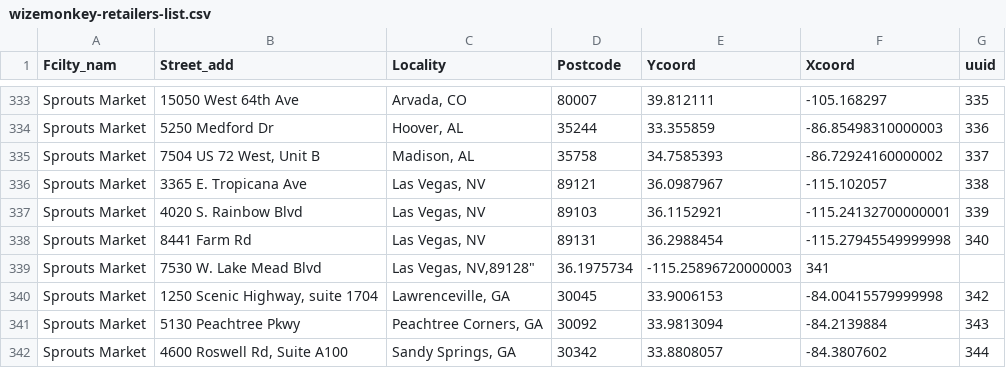
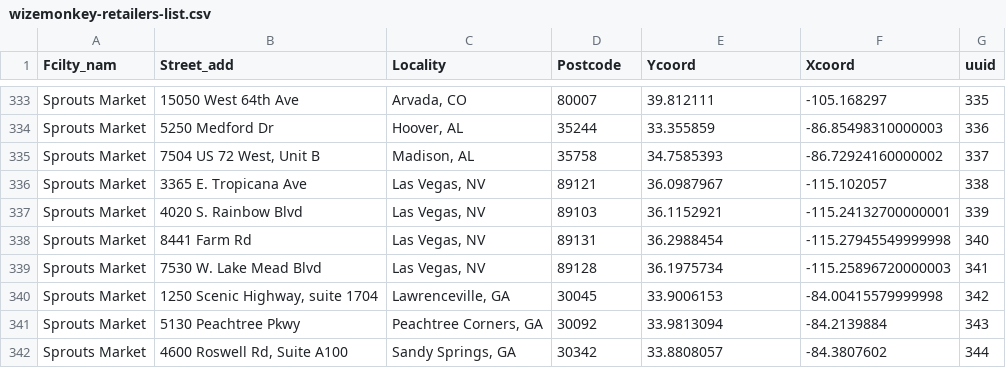
Before and after one commit to drinkwize/StoreData, a CSV file: wizemonkey-retailers-list.csv, drawn as a sheet; only a part is shown, gaps mark what is left out.

Commit message:
Update wizemonkey-retailers-list.csv

```diff
--- a/wizemonkey-retailers-list.csv
+++ b/wizemonkey-retailers-list.csv
@@ -338,3 +338,3 @@
 "Sprouts Market","8441 Farm Rd","Las Vegas, NV","89131","36.2988454","-115.27945549999998","340"
-"Sprouts Market","7530 W. Lake Mead Blvd","Las Vegas, NV,"89128","36.1975734","-115.25896720000003","341"
+"Sprouts Market","7530 W. Lake Mead Blvd","Las Vegas, NV","89128","36.1975734","-115.25896720000003","341"
 "Sprouts Market","1250 Scenic Highway, suite 1704","Lawrenceville, GA","30045","33.9006153","-84.00415579999998","342"
```
